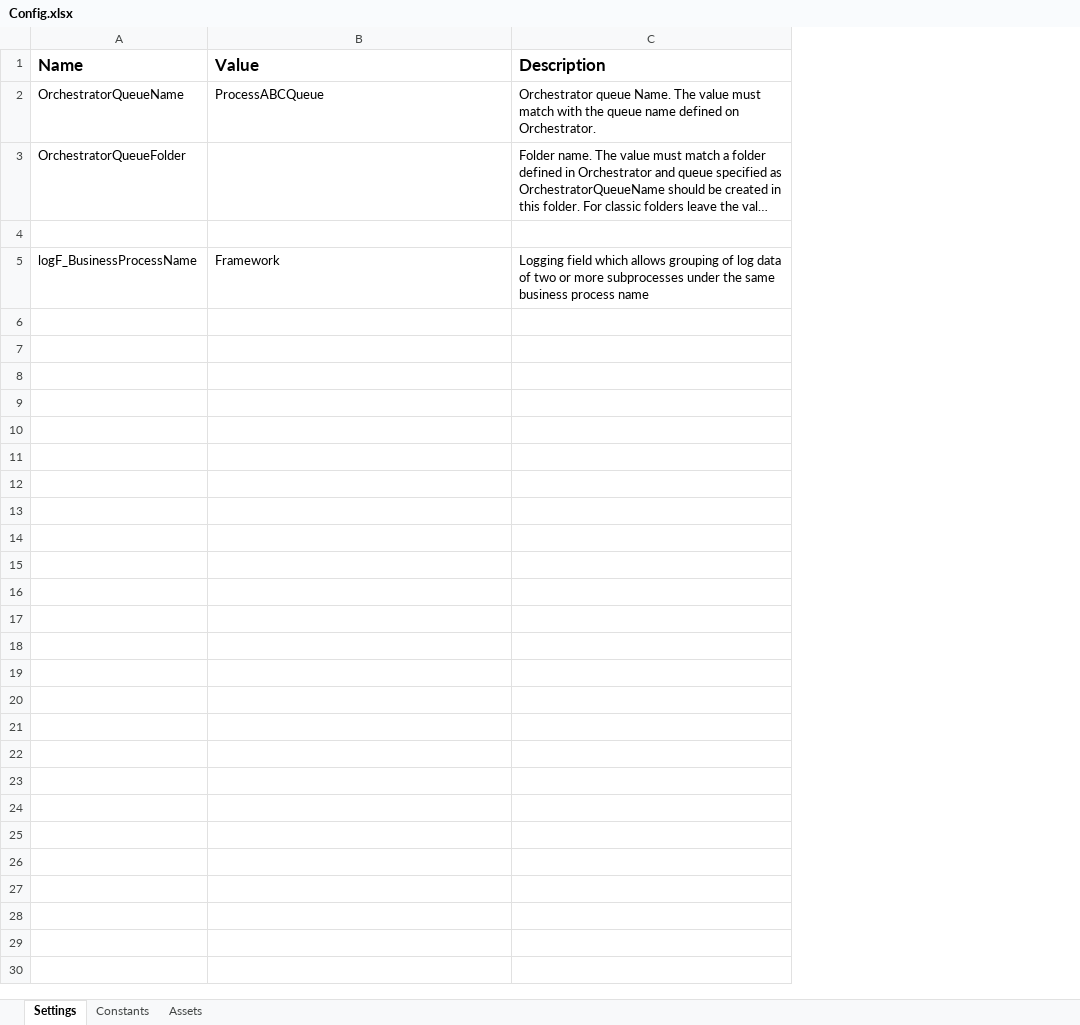
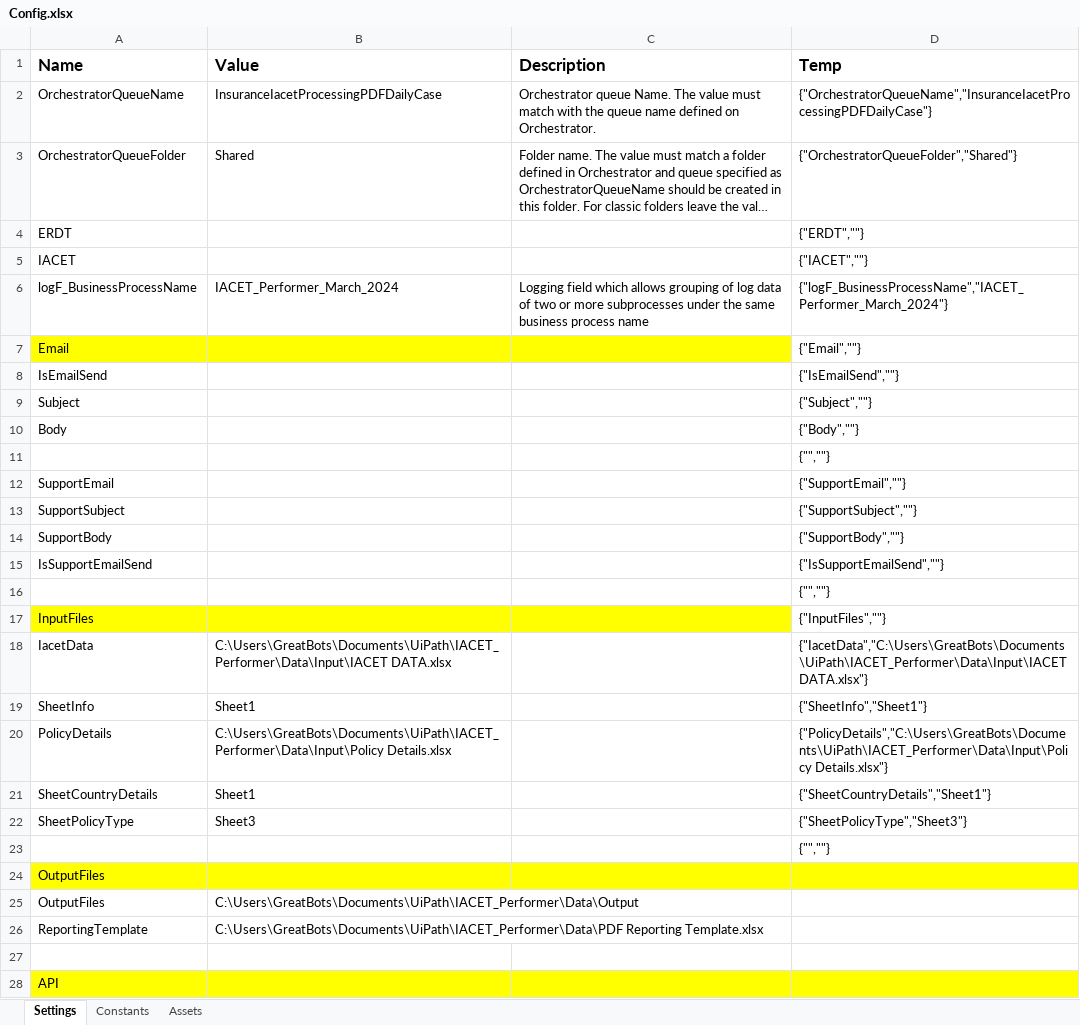
Before and after one commit to EduCado/IACET_March_2024, an Excel workbook: Data/Config.xlsx, sheet Settings, drawn as a sheet; long unchanged cells end in …; values as stored, in another font and other column widths than the file's, no borders; addresses are those after the commit; the diff names each change by its address in the sheet, - before the commit and + after, or states it on an @@ line.

Commit message:
Created Folder Check and Split PDF Sequence.

```diff
--- a/Data/Config.xlsx (sheet Settings)
+++ b/Data/Config.xlsx (sheet Settings)
+column D (Temp), rows 2-3: {"OrchestratorQueueName","InsuranceIacetProcessingPDFDailyCase"} | {"OrchestratorQueueFolder","Shared"}; row 11: {"",""}; row 16: {"",""}
-B2 (Value): ProcessABCQueue
+B2 (Value): InsuranceIacetProcessingPDFDailyCase
-B3 (Value): (empty)
+B3 (Value): Shared
+row 4: ERDT |  |  | {"ERDT",""}
+row 5: IACET |  |  | {"IACET",""}
+row 6: logF_BusinessProcessName | IACET_Performer_March_2024 | Logging field which allows grouping of log data of two or more subprocesses under the same business process name | {"logF_BusinessProcessName","IACET_Performer_March_2024"}
+row 7: Email |  |  | {"Email",""}
+row 8: IsEmailSend |  |  | {"IsEmailSend",""}
+row 9: Subject |  |  | {"Subject",""}
+row 10: Body |  |  | {"Body",""}
+row 12: SupportEmail |  |  | {"SupportEmail",""}
+row 13: SupportSubject |  |  | {"SupportSubject",""}
+row 14: SupportBody |  |  | {"SupportBody",""}
+row 15: IsSupportEmailSend |  |  | {"IsSupportEmailSend",""}
-A16 (Name): logF_BusinessProcessName
+A16 (Name): (empty)
-B16 (Value): Framework
+B16 (Value): (empty)
-C16 (Description): Logging field which allows grouping of log data of two or more subprocesses under the same business process name
+C16 (Description): (empty)
+row 17: InputFiles |  |  | {"InputFiles",""}
+row 18: IacetData | C:\Users\GreatBots\Documents\UiPath\IACET_Performer\Data\Input\IACET DATA.xlsx |  | {"IacetData","C:\Users\GreatBots\Documents\UiPath\IACET_Performer\Data\Input\IACET DATA.xlsx"}
+row 19: SheetInfo | Sheet1 |  | {"SheetInfo","Sheet1"}
+row 20: PolicyDetails | C:\Users\GreatBots\Documents\UiPath\IACET_Performer\Data\Input\Policy Details.xlsx |  | {"PolicyDetails","C:\Users\GreatBots\Documents\UiPath\IACET_Performer\Data\Input\Policy Details.xlsx"}
+row 21: SheetCountryDetails | Sheet1 |  | {"SheetCountryDetails","Sheet1"}
+row 22: SheetPolicyType | Sheet3 |  | {"SheetPolicyType","Sheet3"}
+row 23:  |  |  | {"",""}
+row 24: OutputFiles
+row 25: OutputFiles | C:\Users\GreatBots\Documents\UiPath\IACET_Performer\Data\Output
+row 26: ReportingTemplate | C:\Users\GreatBots\Documents\UiPath\IACET_Performer\Data\PDF Reporting Template.xlsx
+row 27: (empty)
+row 28: API
```
Also changed, not shown: 10 other files.
